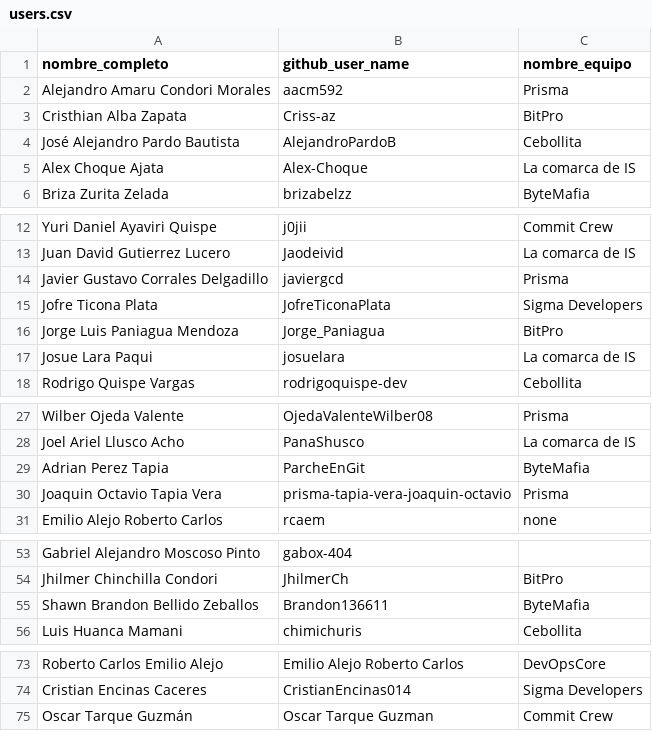
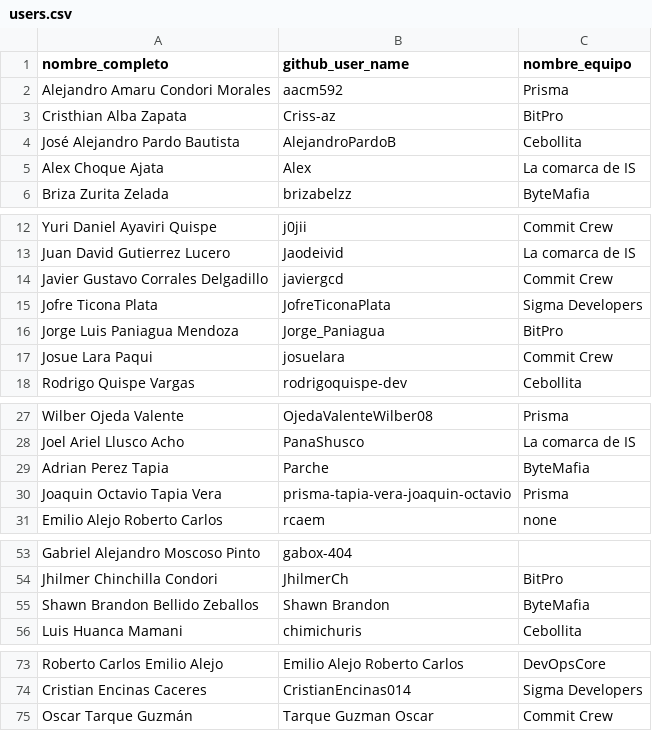
Before and after one commit to Johan-py/loreRepo, a CSV file: data/users.csv, drawn as a sheet; only a part is shown, gaps mark what is left out.

```diff
--- a/data/users.csv
+++ b/data/users.csv
@@ -4,3 +4,3 @@ Cristhian Alba Zapata,Criss-az,BitPro
 José Alejandro Pardo Bautista,AlejandroPardoB,Cebollita
-Alex Choque Ajata,Alex-Choque,La comarca de IS
+Alex Choque Ajata,Alex,La comarca de IS
 Briza Zurita Zelada,brizabelzz,ByteMafia
@@ -13,6 +13,6 @@ Yuri Daniel Ayaviri Quispe,j0jii,Commit Crew
 Juan David Gutierrez Lucero,Jaodeivid,La comarca de IS
-Javier Gustavo Corrales Delgadillo,javiergcd,Prisma
+Javier Gustavo Corrales Delgadillo,javiergcd,Commit Crew
 Jofre Ticona Plata,JofreTiconaPlata,Sigma Developers
 Jorge Luis Paniagua Mendoza,Jorge_Paniagua,BitPro
-Josue Lara Paqui,josuelara,La comarca de IS
+Josue Lara Paqui,josuelara,Commit Crew
 Rodrigo Quispe Vargas,rodrigoquispe-dev,Cebollita
@@ -28,3 +28,3 @@ Wilber Ojeda Valente,OjedaValenteWilber08,Prisma
 Joel Ariel Llusco Acho,PanaShusco,La comarca de IS
-Adrian Perez Tapia,ParcheEnGit,ByteMafia
+Adrian Perez Tapia,Parche,ByteMafia
 Joaquin Octavio Tapia Vera,prisma-tapia-vera-joaquin-octavio,Prisma
@@ -54,3 +54,3 @@ Gabriel Alejandro Moscoso Pinto,gabox-404
 Jhilmer Chinchilla Condori,JhilmerCh,BitPro
-Shawn Brandon Bellido Zeballos,Brandon136611,ByteMafia
+Shawn Brandon Bellido Zeballos,Shawn Brandon,ByteMafia
 Luis Huanca Mamani,chimichuris,Cebollita
@@ -74,2 +74,2 @@ Roberto Carlos Emilio Alejo, Emilio Alejo Roberto Carlos,DevOpsCore
 Cristian Encinas Caceres ,CristianEncinas014,Sigma Developers
-Oscar Tarque Guzmán,Oscar Tarque Guzman, Commit Crew
+Oscar Tarque Guzmán,Tarque Guzman Oscar, Commit Crew
```
Also changed, not shown: data/analysis_metadata.csv, data/author_consistency_report.csv, 6 other files.
